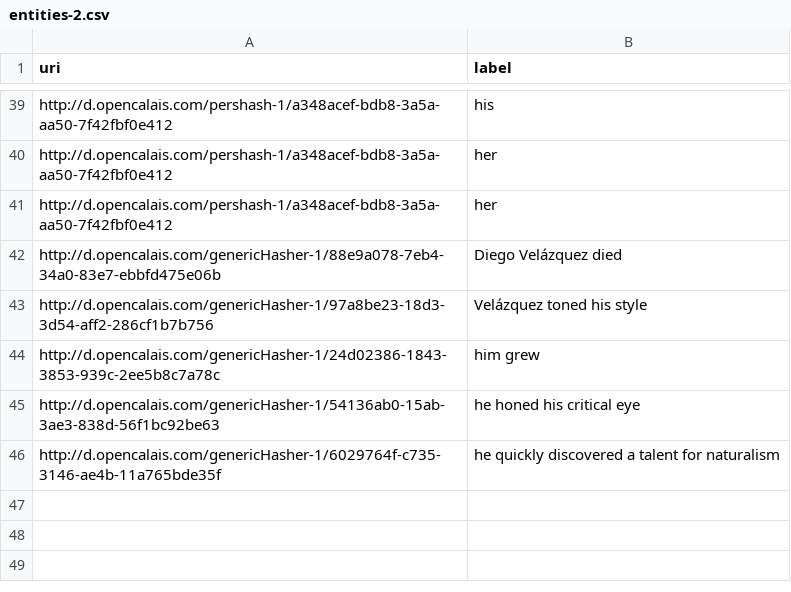
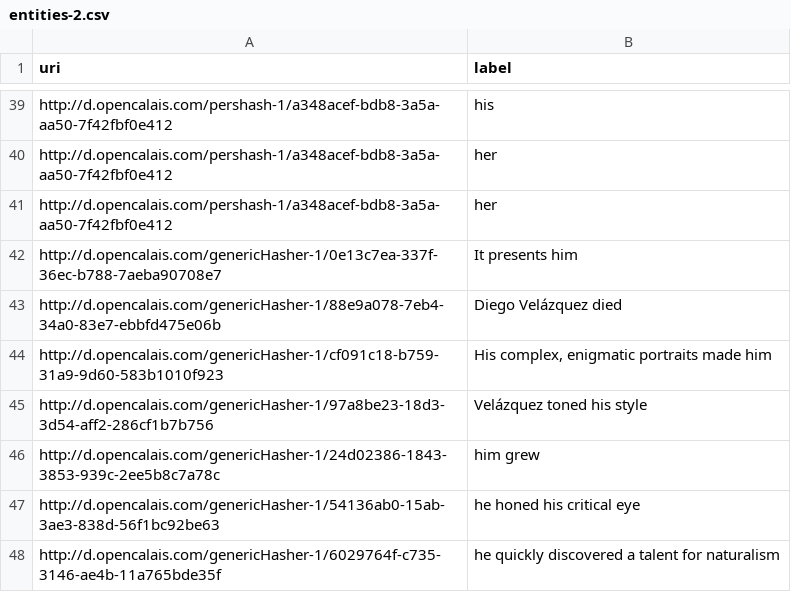
Before and after one commit to tushart91/spring-usc, a CSV file: Information Integration/Homework/HW12/HW12/entities-2.csv, drawn as a sheet; only a part is shown, gaps mark what is left out; the diff names each change by its address in the sheet, - before the commit and + after, or states it on an @@ line.

Commit message:
modified entities

```diff
--- a/Information Integration/Homework/HW12/HW12/entities-2.csv
+++ b/Information Integration/Homework/HW12/HW12/entities-2.csv
+row 42: http://d.opencalais.com/genericHasher-1/0e13c7ea-337f-36ec-b788-7aeba90708e7 | It presents him
+row 44: http://d.opencalais.com/genericHasher-1/cf091c18-b759-31a9-9d60-583b1010f923 | His complex, enigmatic portraits made him
```
Also changed, not shown: Information Integration/Homework/HW12/HW12/entities-1.csv.
